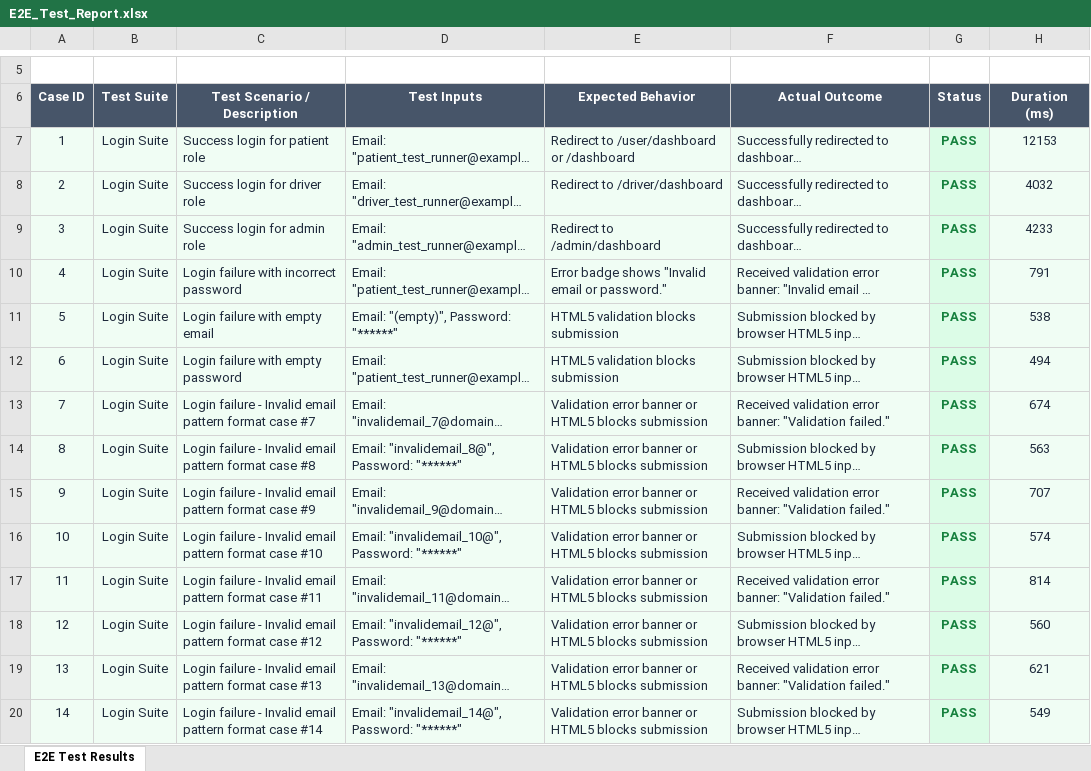
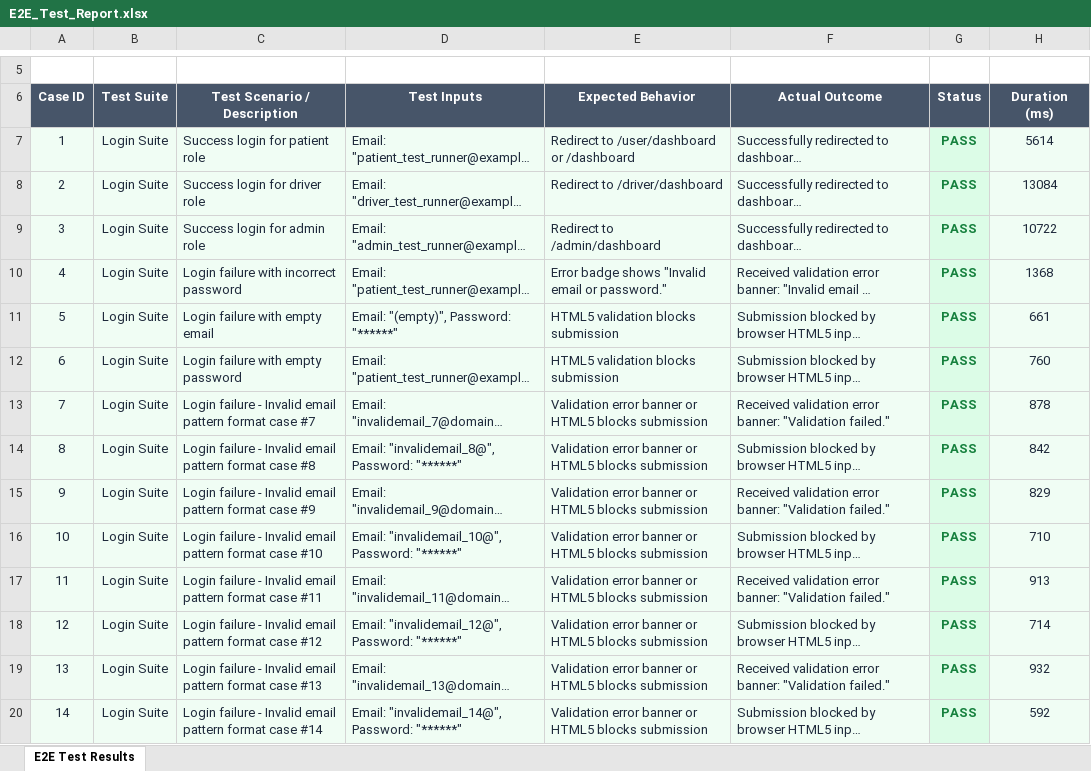
Before and after one commit to sravankumarkonka/Smart-Ambulance-System, an Excel workbook: selenium-tests/E2E_Test_Report.xlsx, sheet E2E Test Results, drawn as a sheet; only a part is shown, gaps mark what is left out; long unchanged cells end in …; values as stored, in another font and other column widths than the file's, no borders; the diff covers the shown part only; the diff names each change by its address in the sheet, - before the commit and + after, or states it on an @@ line.

```diff
--- a/selenium-tests/E2E_Test_Report.xlsx (sheet E2E Test Results)
+++ b/selenium-tests/E2E_Test_Report.xlsx (sheet E2E Test Results)
-H7 (Duration (ms)): 12153
+H7 (Duration (ms)): 5614
-H8 (Duration (ms)): 4032
+H8 (Duration (ms)): 13084
-H9 (Duration (ms)): 4233
+H9 (Duration (ms)): 10722
-H10 (Duration (ms)): 791
+H10 (Duration (ms)): 1368
-H11 (Duration (ms)): 538
+H11 (Duration (ms)): 661
-H12 (Duration (ms)): 494
+H12 (Duration (ms)): 760
-H13 (Duration (ms)): 674
+H13 (Duration (ms)): 878
-H14 (Duration (ms)): 563
+H14 (Duration (ms)): 842
-H15 (Duration (ms)): 707
+H15 (Duration (ms)): 829
-H16 (Duration (ms)): 574
+H16 (Duration (ms)): 710
-H17 (Duration (ms)): 814
+H17 (Duration (ms)): 913
-H18 (Duration (ms)): 560
+H18 (Duration (ms)): 714
-H19 (Duration (ms)): 621
+H19 (Duration (ms)): 932
-H20 (Duration (ms)): 549
+H20 (Duration (ms)): 592
```
Also changed, not shown: 335 edited cells elsewhere in this sheet, 6 other files.
